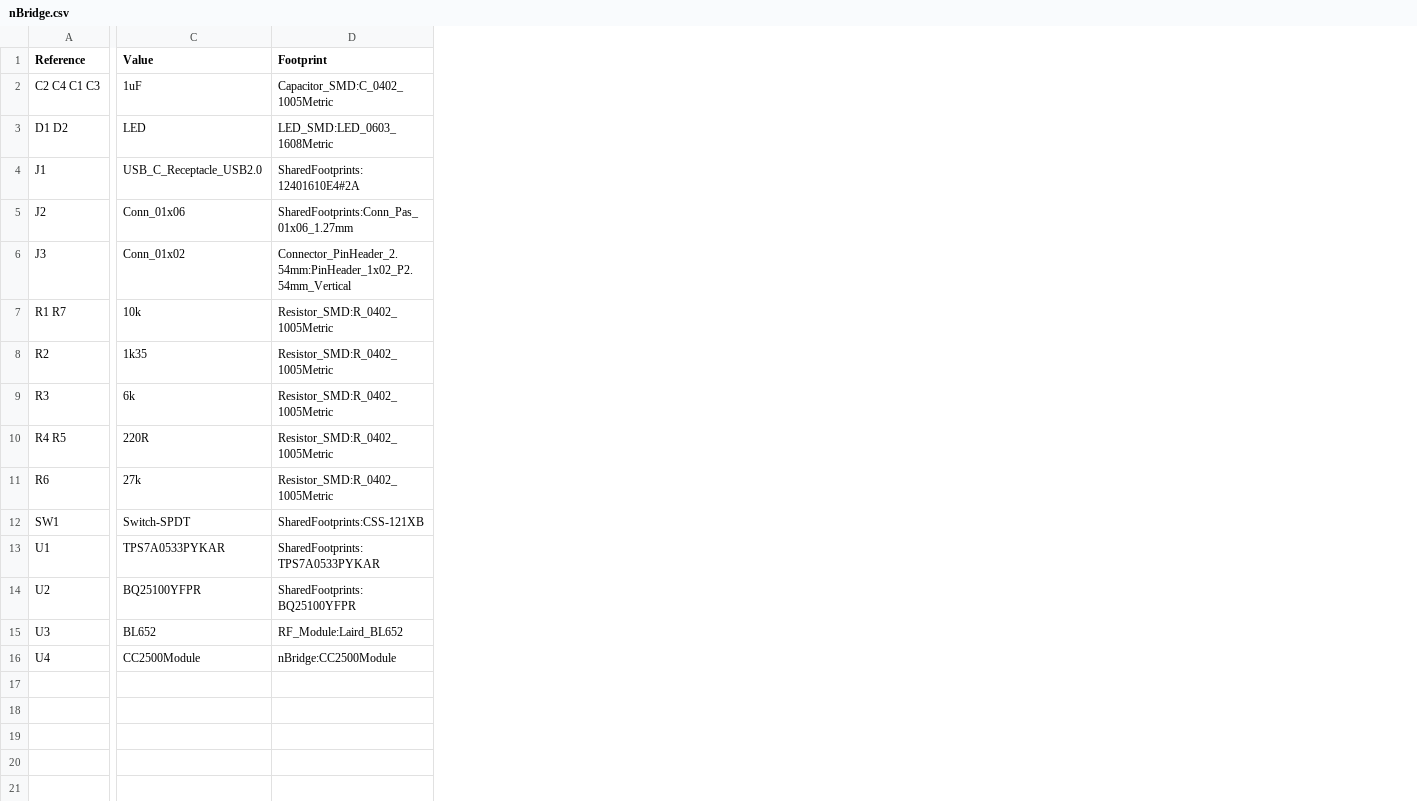
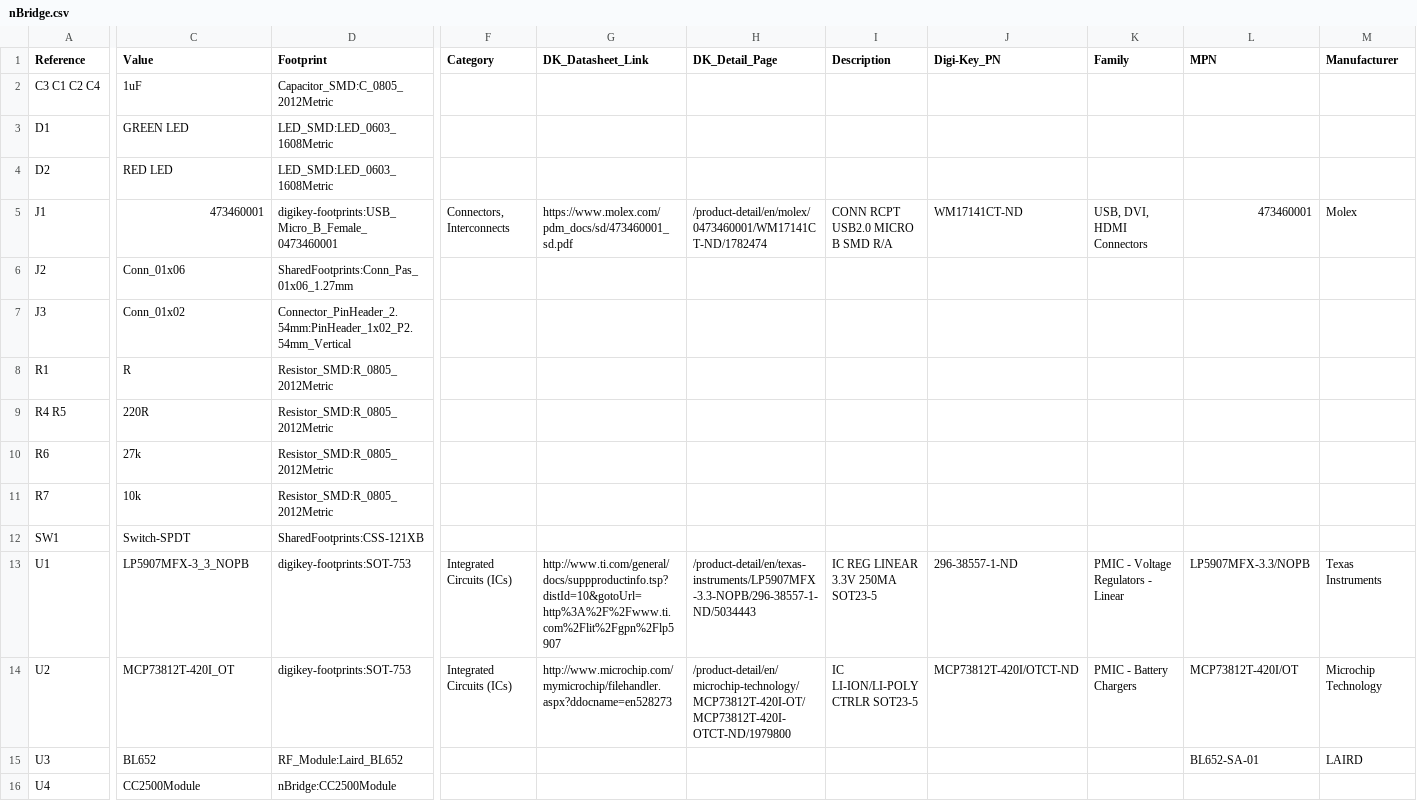
Before and after one commit to SindreSB/zephyr_nrf_bridge, a CSV file: PCB/nBridge/nBridge.csv, drawn as a sheet; only a part is shown, gaps mark what is left out; removed rows and columns are numbered as before the commit, all else as after; rows hold the shown columns only; the diff covers the shown part only; the diff names each change by its address in the sheet, - before the commit and + after, or states it on an @@ line.

Commit message:
Update part values and remove unused silkscreen

```diff
--- a/PCB/nBridge/nBridge.csv
+++ b/PCB/nBridge/nBridge.csv
+column F (Category), row 5: Connectors, Interconnects; rows 13-14: Integrated Circuits (ICs) | Integrated Circuits (ICs)
+column G (DK_Datasheet_Link), row 5: https://www.molex.com/pdm_docs/sd/473460001_sd.pdf; rows 13-14: http://www.ti.com/general/docs/suppproductinfo.tsp?distId=10&gotoUrl=http%3A%2F%2Fwww.ti.com%2Flit%2Fgpn%2Flp5907 | http://www.microchip.com/mymicrochip/filehandler.aspx?ddocname=en528273
+column H (DK_Detail_Page), row 5: /product-detail/en/molex/0473460001/WM17141CT-ND/1782474; rows 13-14: /product-detail/en/texas-instruments/LP5907MFX-3.3-NOPB/296-38557-1-ND/5034443 | /product-detail/en/microchip-technology/MCP73812T-420I-OT/MCP73812T-420I-OTCT-ND/1979800
+column I (Description), row 5: CONN RCPT USB2.0 MICRO B SMD R/A; rows 13-14: IC REG LINEAR 3.3V 250MA SOT23-5 | IC LI-ION/LI-POLY CTRLR SOT23-5
+column J (Digi-Key_PN), row 5: WM17141CT-ND; rows 13-14: 296-38557-1-ND | MCP73812T-420I/OTCT-ND
+column K (Family), row 5: USB, DVI, HDMI Connectors; rows 13-14: PMIC - Voltage Regulators - Linear | PMIC - Battery Chargers
+column L (MPN), row 5: 473460001; rows 13-15: LP5907MFX-3.3/NOPB | MCP73812T-420I/OT | BL652-SA-01
+column M (Manufacturer), row 5: Molex; rows 13-15: Texas Instruments | Microchip Technology | LAIRD
-A2 (Reference): C2 C4 C1 C3
+A2 (Reference): C3 C1 C2 C4
-D2 (Footprint): Capacitor_SMD:C_0402_1005Metric
+D2 (Footprint): Capacitor_SMD:C_0805_2012Metric
-row 3: D1 D2 | LED | LED_SMD:LED_0603_1608Metric
+row 3: D1 | GREEN LED | LED_SMD:LED_0603_1608Metric
+row 4: D2 | RED LED | LED_SMD:LED_0603_1608Metric
-C5 (Value): USB_C_Receptacle_USB2.0
+C5 (Value): 473460001
-D5 (Footprint): SharedFootprints:12401610E4#2A
+D5 (Footprint): digikey-footprints:USB_Micro_B_Female_0473460001
-row 7: R1 R7 | 10k | Resistor_SMD:R_0402_1005Metric
-A8 (Reference): R2
+A8 (Reference): R1
-C8 (Value): 1k35
+C8 (Value): R
-D8 (Footprint): Resistor_SMD:R_0402_1005Metric
+D8 (Footprint): Resistor_SMD:R_0805_2012Metric
-row 9: R3 | 6k | Resistor_SMD:R_0402_1005Metric
-D9:D10 (Footprint): Resistor_SMD:R_0402_1005Metric
+D9:D10 (Footprint): Resistor_SMD:R_0805_2012Metric
+row 11: R7 | 10k | Resistor_SMD:R_0805_2012Metric
-C13 (Value): TPS7A0533PYKAR
+C13 (Value): LP5907MFX-3_3_NOPB
-D13 (Footprint): SharedFootprints:TPS7A0533PYKAR
+D13 (Footprint): digikey-footprints:SOT-753
-C14 (Value): BQ25100YFPR
+C14 (Value): MCP73812T-420I_OT
-D14 (Footprint): SharedFootprints:BQ25100YFPR
+D14 (Footprint): digikey-footprints:SOT-753
```
Also changed, not shown: 1 added column and 3 edited cells elsewhere in this file, 5 other files.
